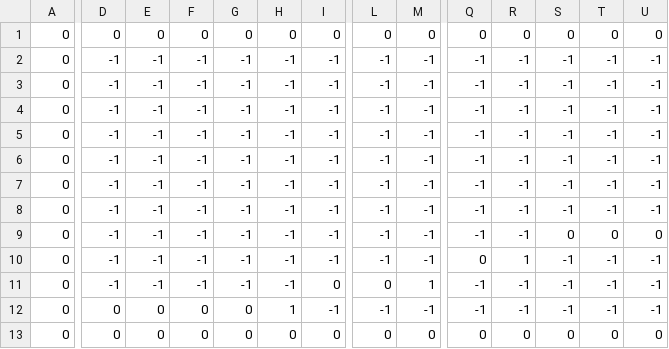
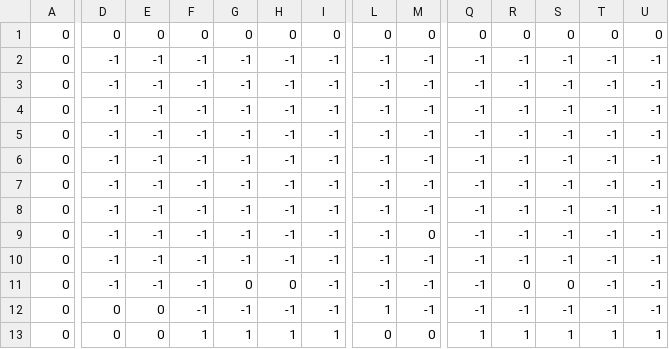
Before and after one commit to matiaskuoppala/Maakaasupeli, a CSV file: level0.csv, drawn as a sheet; only a part is shown, gaps mark what is left out; removed rows and columns are numbered as before the commit, all else as after; rows hold the shown columns only; the diff covers the shown part only; the diff names each change by its address in the sheet, - before the commit and + after, or states it on an @@ line.

```diff
--- a/level0.csv
+++ b/level0.csv
-row 7: 0 | -1 | -1 | -1 | -1 | -1 | -1 | -1 | -1 | -1 | -1 | -1 | -1 | -1
-S8: 0
+S8: -1
-T8: 0
+T8: -1
-U8: 0
+U8: -1
-M9: -1
+M9: 0
-Q9: 0
+Q9: -1
-R9: 1
+R9: -1
-I10: 0
+I10: -1
-L10: 0
+L10: -1
-M10: 1
+M10: -1
-D11: 0
+D11: -1
-E11: 0
+E11: -1
-F11: 0
+F11: -1
-H11: 1
+H11: 0
-R11: -1
+R11: 0
-S11: -1
+S11: 0
+row 12: 0 | 0 | 0 | -1 | -1 | -1 | -1 | 1 | -1 | -1 | -1 | -1 | -1 | -1
-F13: 0
+F13: 1
-G13: 0
+G13: 1
-H13: 0
+H13: 1
-I13: 0
+I13: 1
-Q13: 0
+Q13: 1
-R13: 0
+R13: 1
-S13: 0
+S13: 1
-T13: 0
+T13: 1
-U13: 0
+U13: 1
```
Also changed, not shown: 4 edited cells elsewhere in this file, 7 other files.
